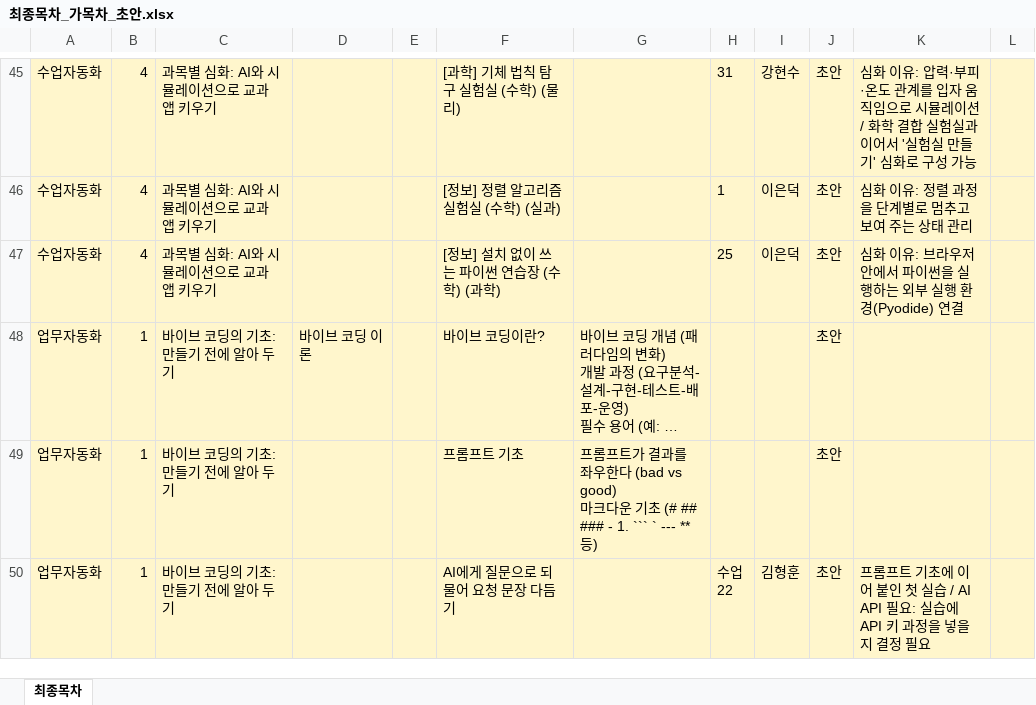
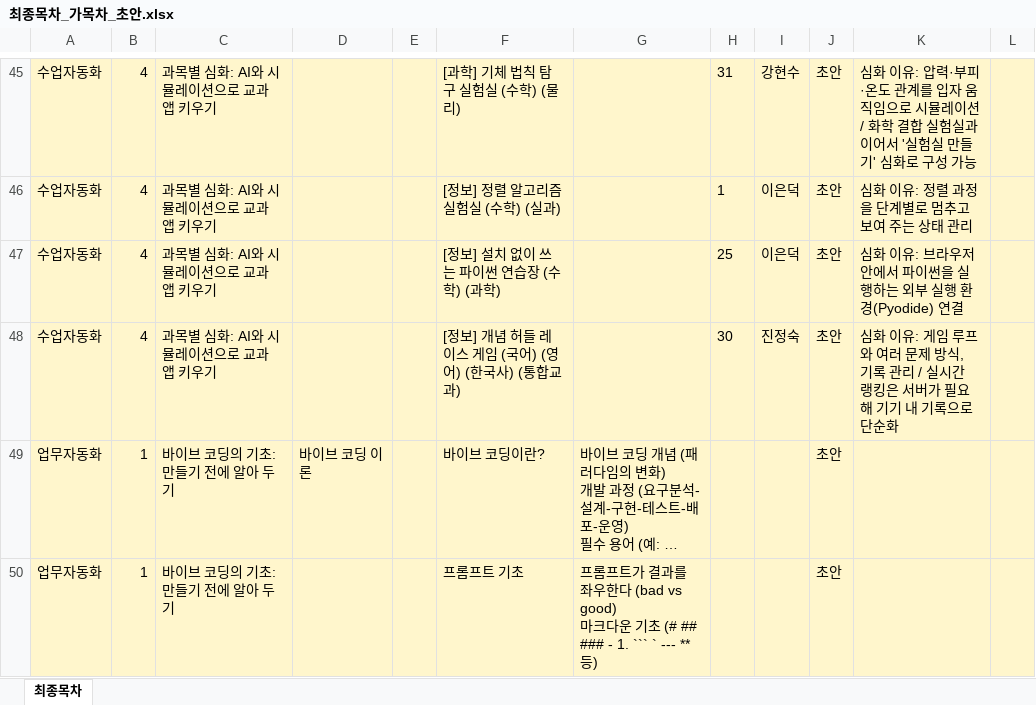
Before and after one commit to gmountain01/teacher_vibe_contents, an Excel workbook: 엑셀양식/최종목차_가목차_초안.xlsx, sheet 최종목차, drawn as a sheet; only a part is shown, gaps mark what is left out; the shorter side is filled out with more unchanged rows; long unchanged cells end in …; values as stored, in another font and other column widths than the file's, no borders; the diff names each change by its address in the sheet, - before the commit and + after, or states it on an @@ line.

```diff
--- a/엑셀양식/최종목차_가목차_초안.xlsx (sheet 최종목차)
+++ b/엑셀양식/최종목차_가목차_초안.xlsx (sheet 최종목차)
+row 48: 수업자동화 | 4 | 과목별 심화: AI와 시뮬레이션으로 교과 앱 키우기 |  |  | [정보] 개념 허들 레이스 게임 (국어) (영어) (한국사) (통합교과) |  | 30 | 진정숙 | 초안 | 심화 이유: 게임 루프와 여러 문제 방식, 기록 관리 / 실시간 랭킹은 서버가 필요해 기기 내 기록으로 단순화
```
Also changed, not shown: 4 other files.
